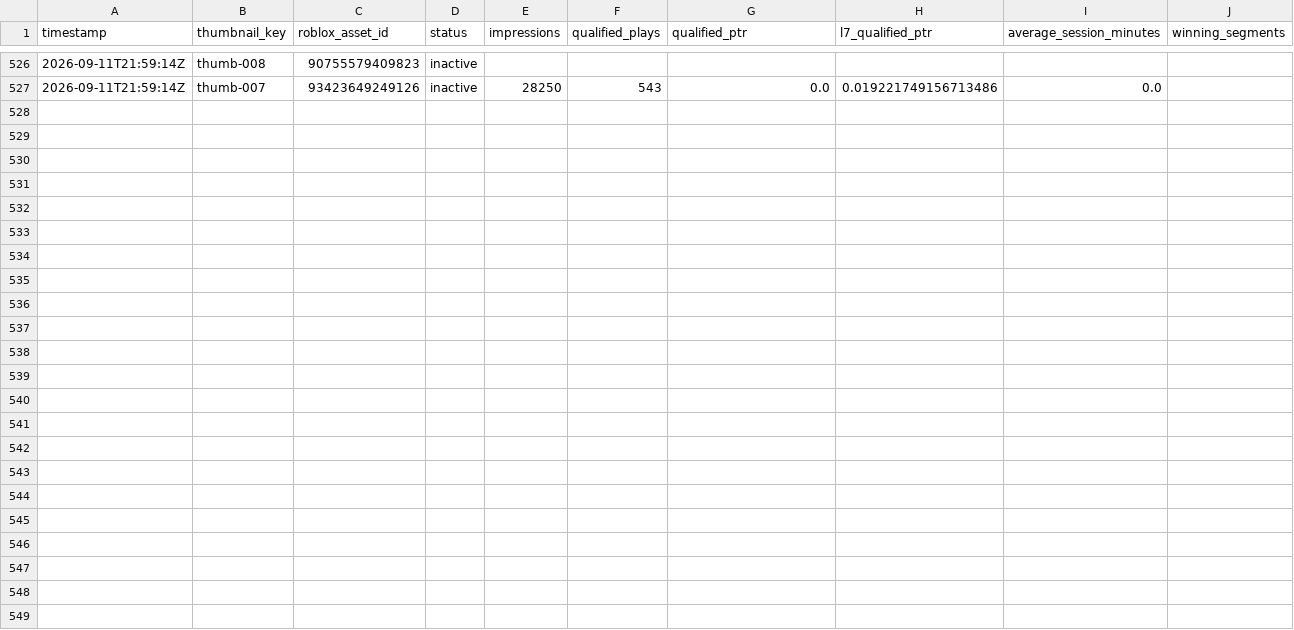
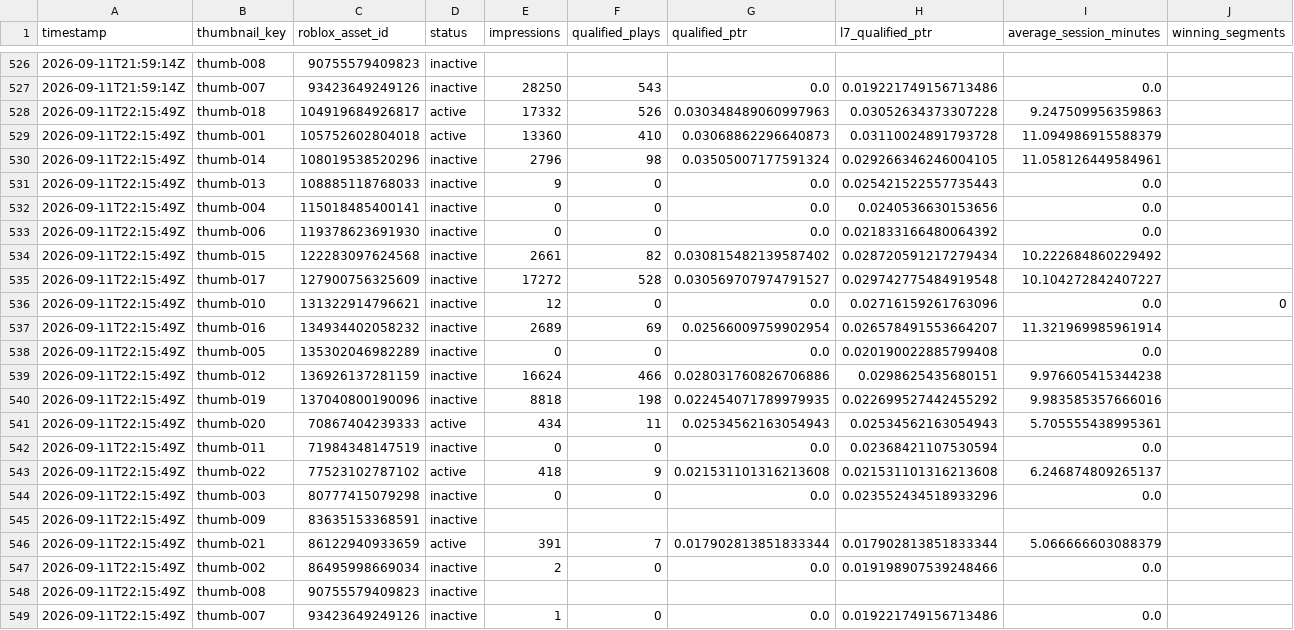
Before and after one commit to ryanzav/roblox-thumbnail-manager, a CSV file: docs/data/metrics.csv, drawn as a sheet; only a part is shown, gaps mark what is left out.

Commit message:
Update thumbnail metrics and queue

```diff
--- a/docs/data/metrics.csv
+++ b/docs/data/metrics.csv
@@ -527 +527,23 @@ timestamp,thumbnail_key,roblox_asset_id,status,impressions,qualified_plays,quali
 2026-09-11T21:59:14Z,thumb-007,93423649249126,inactive,28250,543,0.0,0.019221749156713486,0.0,
+2026-09-11T22:15:49Z,thumb-018,104919684926817,active,17332,526,0.030348489060997963,0.03052634373307228,9.247509956359863,
+2026-09-11T22:15:49Z,thumb-001,105752602804018,active,13360,410,0.03068862296640873,0.03110024891793728,11.094986915588379,
+2026-09-11T22:15:49Z,thumb-014,108019538520296,inactive,2796,98,0.03505007177591324,0.029266346246004105,11.058126449584961,
+2026-09-11T22:15:49Z,thumb-013,108885118768033,inactive,9,0,0.0,0.025421522557735443,0.0,
+2026-09-11T22:15:49Z,thumb-004,115018485400141,inactive,0,0,0.0,0.0240536630153656,0.0,
+2026-09-11T22:15:49Z,thumb-006,119378623691930,inactive,0,0,0.0,0.021833166480064392,0.0,
+2026-09-11T22:15:49Z,thumb-015,122283097624568,inactive,2661,82,0.030815482139587402,0.028720591217279434,10.222684860229492,
+2026-09-11T22:15:49Z,thumb-017,127900756325609,inactive,17272,528,0.030569707974791527,0.029742775484919548,10.104272842407227,
+2026-09-11T22:15:49Z,thumb-010,131322914796621,inactive,12,0,0.0,0.02716159261763096,0.0,0
+2026-09-11T22:15:49Z,thumb-016,134934402058232,inactive,2689,69,0.02566009759902954,0.026578491553664207,11.321969985961914,
+2026-09-11T22:15:49Z,thumb-005,135302046982289,inactive,0,0,0.0,0.020190022885799408,0.0,
+2026-09-11T22:15:49Z,thumb-012,136926137281159,inactive,16624,466,0.028031760826706886,0.0298625435680151,9.976605415344238,
+2026-09-11T22:15:49Z,thumb-019,137040800190096,inactive,8818,198,0.022454071789979935,0.022699527442455292,9.983585357666016,
+2026-09-11T22:15:49Z,thumb-020,70867404239333,active,434,11,0.02534562163054943,0.02534562163054943,5.705555438995361,
+2026-09-11T22:15:49Z,thumb-011,71984348147519,inactive,0,0,0.0,0.02368421107530594,0.0,
+2026-09-11T22:15:49Z,thumb-022,77523102787102,active,418,9,0.021531101316213608,0.021531101316213608,6.246874809265137,
+2026-09-11T22:15:49Z,thumb-003,80777415079298,inactive,0,0,0.0,0.023552434518933296,0.0,
+2026-09-11T22:15:49Z,thumb-009,83635153368591,inactive,,,,,,
+2026-09-11T22:15:49Z,thumb-021,86122940933659,active,391,7,0.017902813851833344,0.017902813851833344,5.066666603088379,
+2026-09-11T22:15:49Z,thumb-002,86495998669034,inactive,2,0,0.0,0.019198907539248466,0.0,
+2026-09-11T22:15:49Z,thumb-008,90755579409823,inactive,,,,,,
+2026-09-11T22:15:49Z,thumb-007,93423649249126,inactive,1,0,0.0,0.019221749156713486,0.0,
```
Also changed, not shown: data/metrics.csv, 2 other files.
